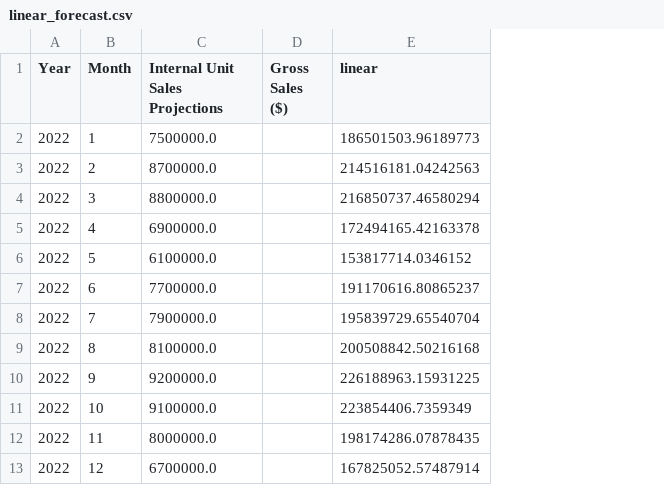
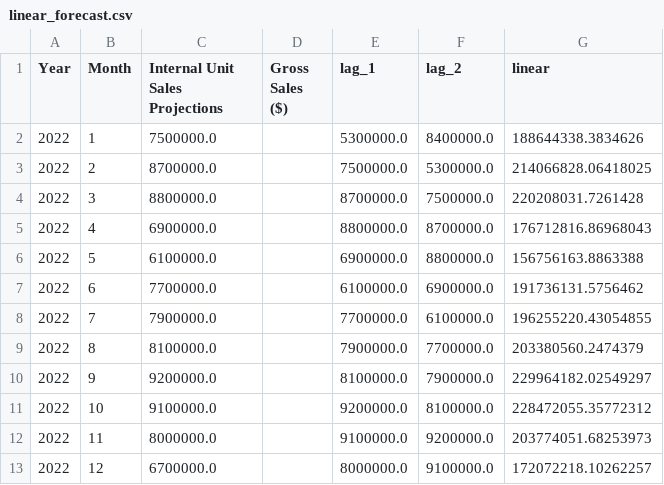
Before and after one commit to roasfora/time_series, a CSV file: lag_feature/linear_forecast.csv, drawn as a sheet; addresses are those after the commit; the diff names each change by its address in the sheet, - before the commit and + after, or states it on an @@ line.

```diff
--- a/lag_feature/linear_forecast.csv
+++ b/lag_feature/linear_forecast.csv
+column E (lag_1), rows 2-13: 5300000.0 | 7500000.0 | 8700000.0 | 8800000.0 | 6900000.0 | 6100000.0 | 7700000.0 | 7900000.0 | 8100000.0 | 9200000.0 | 9100000.0 | 8000000.0
+column F (lag_2), rows 2-13: 8400000.0 | 5300000.0 | 7500000.0 | 8700000.0 | 8800000.0 | 6900000.0 | 6100000.0 | 7700000.0 | 7900000.0 | 8100000.0 | 9200000.0 | 9100000.0
-G2 (linear): 186501503.96189773
+G2 (linear): 188644338.3834626
-G3 (linear): 214516181.04242563
+G3 (linear): 214066828.06418025
-G4 (linear): 216850737.46580294
+G4 (linear): 220208031.7261428
-G5 (linear): 172494165.42163378
+G5 (linear): 176712816.86968043
-G6 (linear): 153817714.0346152
+G6 (linear): 156756163.8863388
-G7 (linear): 191170616.80865237
+G7 (linear): 191736131.5756462
-G8 (linear): 195839729.65540704
+G8 (linear): 196255220.43054855
-G9 (linear): 200508842.50216168
+G9 (linear): 203380560.2474379
-G10 (linear): 226188963.15931225
+G10 (linear): 229964182.02549297
-G11 (linear): 223854406.7359349
+G11 (linear): 228472055.35772312
-G12 (linear): 198174286.07878435
+G12 (linear): 203774051.68253973
-G13 (linear): 167825052.57487914
+G13 (linear): 172072218.10262257
```
Also changed, not shown: lag_feature/random_forest_forecast.csv, lag_feature/xgboost_forecast.csv, 5 other files.
